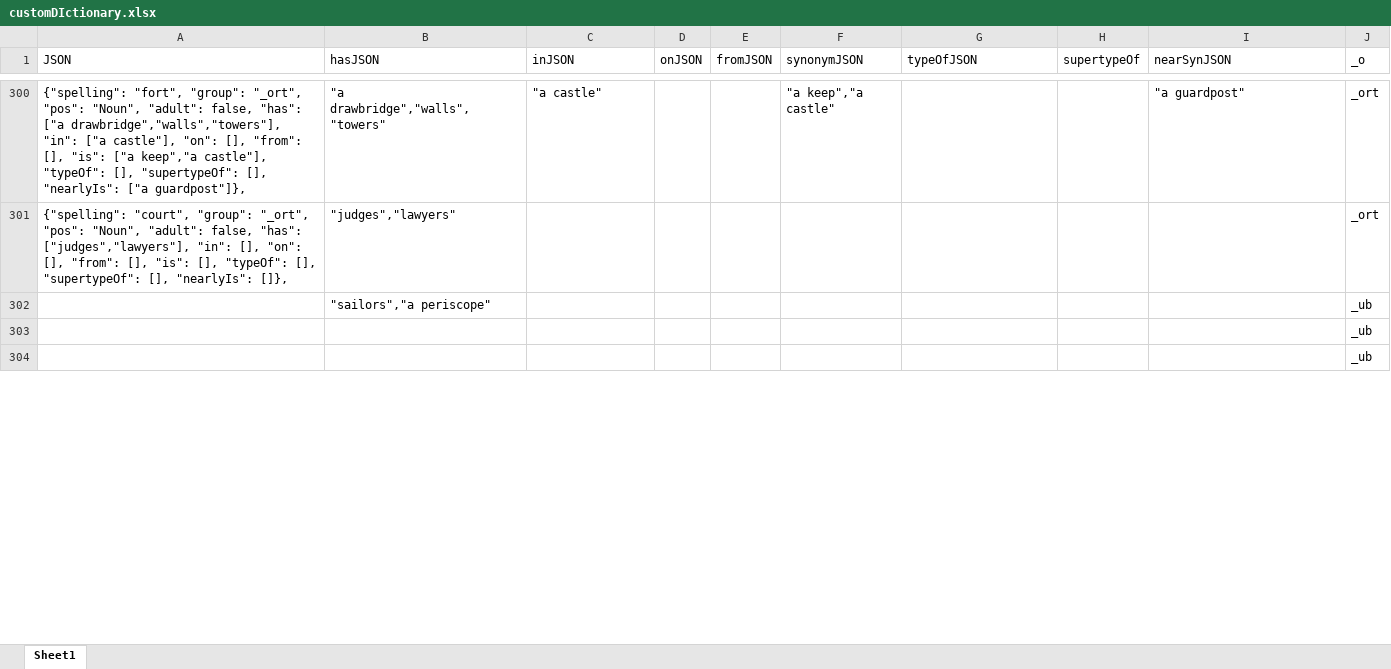
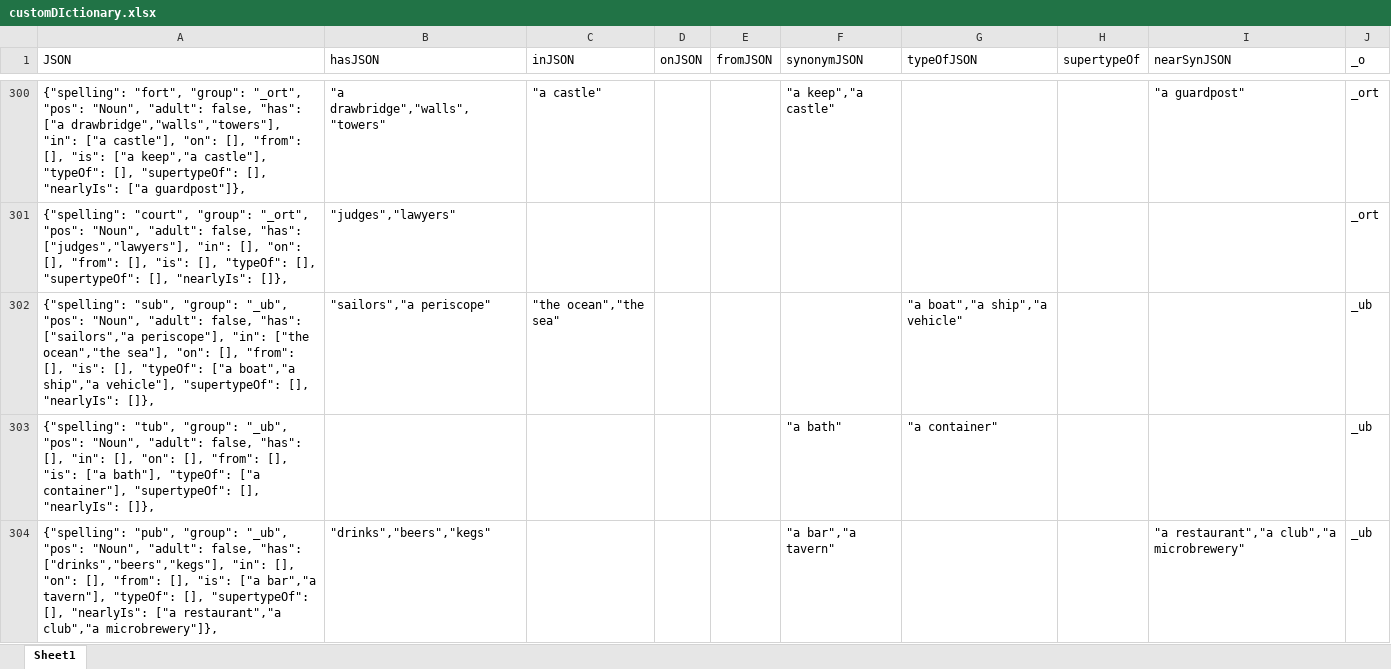
Before and after one commit to wabradshaw/claptrap, an Excel workbook: customDIctionary.xlsx, sheet Sheet1, drawn as a sheet; only a part is shown, gaps mark what is left out; values as stored, in another font and other column widths than the file's, no borders; the diff covers the shown part only; the diff names each change by its address in the sheet, - before the commit and + after, or states it on an @@ line.

```diff
--- a/customDIctionary.xlsx (sheet Sheet1)
+++ b/customDIctionary.xlsx (sheet Sheet1)
-A302 (JSON): (empty)
+A302 (JSON): {"spelling": "sub", "group": "_ub", "pos": "Noun", "adult": false, "has": ["sailors","a periscope"], "in": ["the ocean","the sea"], "on": [], "from": [], "is": [], "typeOf": ["a boat","a ship","a vehicle"], "supertypeOf": [], "nearlyIs": []},
-C302 (inJSON): (empty)
+C302 (inJSON): "the ocean","the sea"
-G302 (typeOfJSON): (empty)
+G302 (typeOfJSON): "a boat","a ship","a vehicle"
-A303 (JSON): (empty)
+A303 (JSON): {"spelling": "tub", "group": "_ub", "pos": "Noun", "adult": false, "has": [], "in": [], "on": [], "from": [], "is": ["a bath"], "typeOf": ["a container"], "supertypeOf": [], "nearlyIs": []},
-F303 (synonymJSON): (empty)
+F303 (synonymJSON): "a bath"
-G303 (typeOfJSON): (empty)
+G303 (typeOfJSON): "a container"
-A304 (JSON): (empty)
+A304 (JSON): {"spelling": "pub", "group": "_ub", "pos": "Noun", "adult": false, "has": ["drinks","beers","kegs"], "in": [], "on": [], "from": [], "is": ["a bar","a tavern"], "typeOf": [], "supertypeOf": [], "nearlyIs": ["a restaurant","a club","a microbrewery"]},
-B304 (hasJSON): (empty)
+B304 (hasJSON): "drinks","beers","kegs"
-F304 (synonymJSON): (empty)
+F304 (synonymJSON): "a bar","a tavern"
-I304 (nearSynJSON): (empty)
+I304 (nearSynJSON): "a restaurant","a club","a microbrewery"
```
Also changed, not shown: 178 edited cells elsewhere in this sheet, formulas that keep their value, 1 other file.
